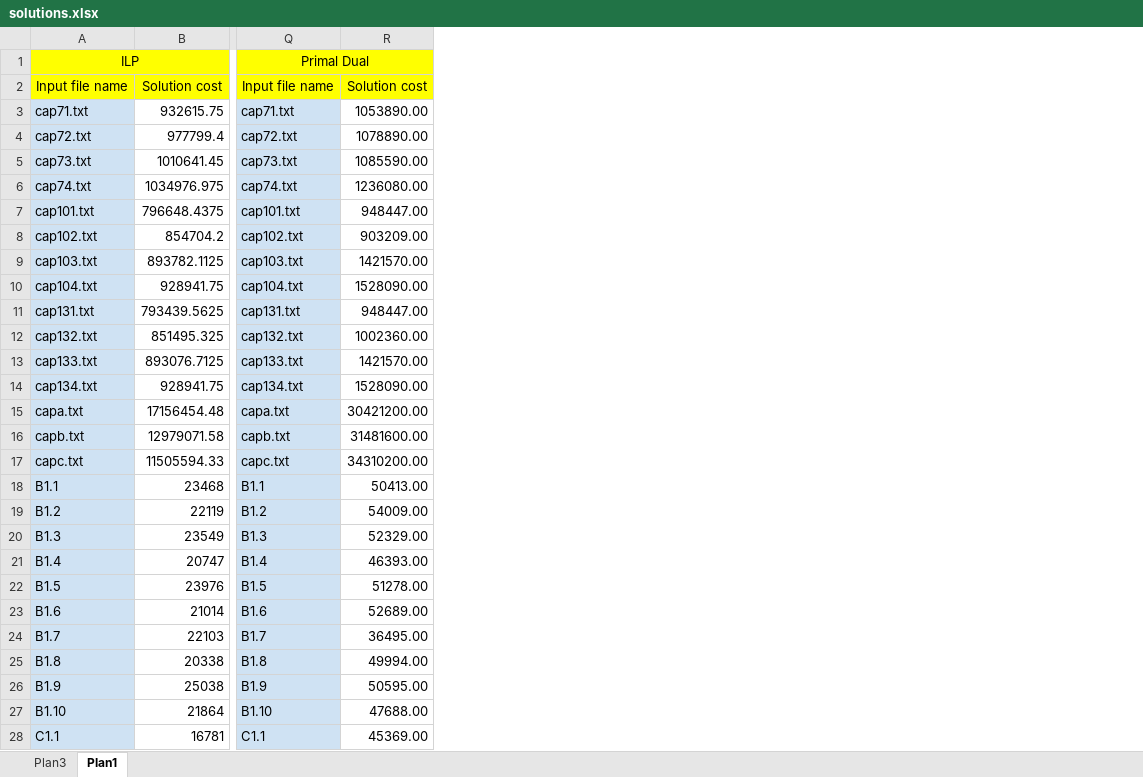
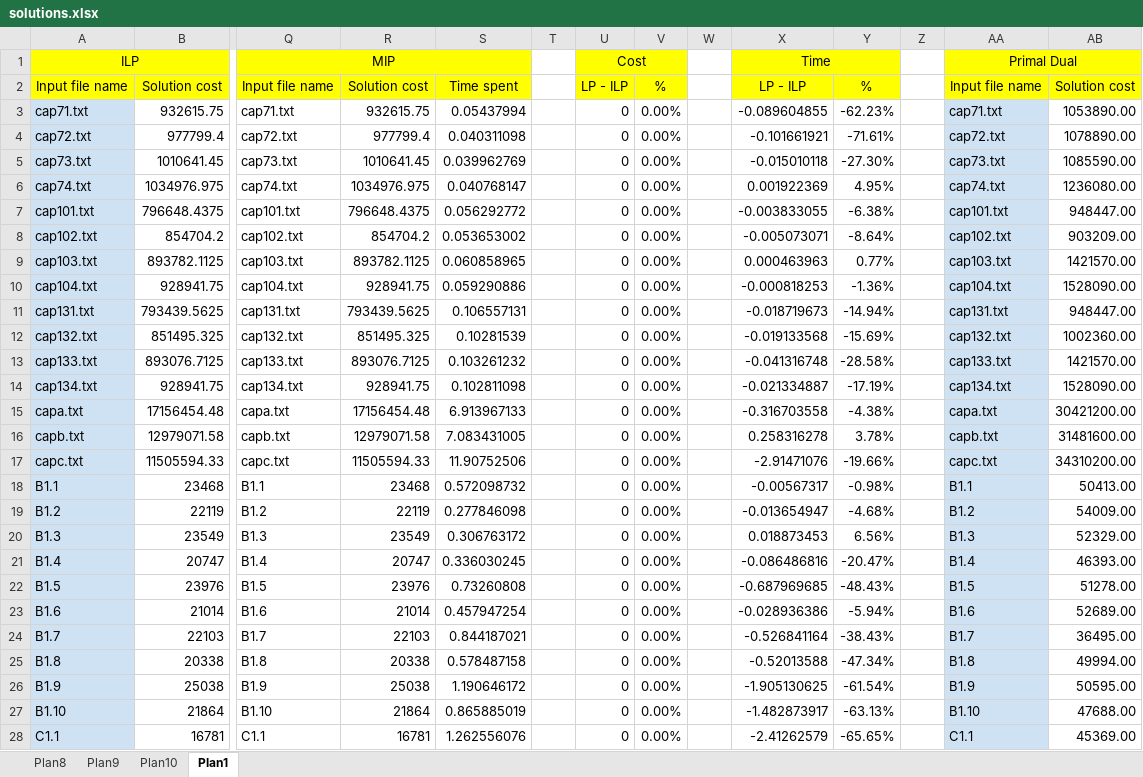
Before and after one commit to renatasarmet/ICAlgoritmos, an Excel workbook: solutions.xlsx, sheet Plan1, drawn as a sheet; only a part is shown, gaps mark what is left out; values as stored, in another font and other column widths than the file's, no borders; conditional formats not drawn; removed rows and columns are numbered as before the commit, all else as after; the diff covers the shown part only; the diff names each change by its address in the sheet, - before the commit and + after, or states it on an @@ line.

```diff
--- a/solutions.xlsx (sheet Plan1)
+++ b/solutions.xlsx (sheet Plan1)
-sheet tab: Plan3
+sheet tab: Plan8
+sheet tab: Plan9
+sheet tab: Plan10
+column R, rows 2-28: Solution cost | 932615.75 | 977799.4 | 1010641.45 | 1034976.975 | 796648.4375 | 854704.2 | 893782.1125 | 928941.75 | 793439.5625 | 851495.325 | 893076.7125 | 928941.75 | 17156454.48 | 12979071.58 | 11505594.33 | 23468 | 22119 | 23549 | 20747 | 23976 | 21014 | 22103 | 20338 | 25038 | 21864 | 16781
+column S, rows 2-28: Time spent | 0.05437994 | 0.040311098 | 0.039962769 | 0.040768147 | 0.056292772 | 0.053653002 | 0.060858965 | 0.059290886 | 0.106557131 | 0.10281539 | 0.103261232 | 0.102811098 | 6.913967133 | 7.083431005 | 11.90752506 | 0.572098732 | 0.277846098 | 0.306763172 | 0.336030245 | 0.73260808 | 0.457947254 | 0.844187021 | 0.578487158 | 1.190646172 | 0.865885019 | 1.262556076
+column T, empty
+column U, rows 1-28: Cost | LP - ILP | 0 | 0 | 0 | 0 | 0 | 0 | 0 | 0 | 0 | 0 | 0 | 0 | 0 | 0 | 0 | 0 | 0 | 0 | 0 | 0 | 0 | 0 | 0 | 0 | 0 | 0
+column V, rows 2-28: % | 0.00% | 0.00% | 0.00% | 0.00% | 0.00% | 0.00% | 0.00% | 0.00% | 0.00% | 0.00% | 0.00% | 0.00% | 0.00% | 0.00% | 0.00% | 0.00% | 0.00% | 0.00% | 0.00% | 0.00% | 0.00% | 0.00% | 0.00% | 0.00% | 0.00% | 0.00%
+column W, empty
+column X, rows 1-28: Time | LP - ILP | -0.089604855 | -0.101661921 | -0.015010118 | 0.001922369 | -0.003833055 | -0.005073071 | 0.000463963 | -0.000818253 | -0.018719673 | -0.019133568 | -0.041316748 | -0.021334887 | -0.316703558 | 0.258316278 | -2.91471076 | -0.00567317 | -0.013654947 | 0.018873453 | -0.086486816 | -0.687969685 | -0.028936386 | -0.526841164 | -0.52013588 | -1.905130625 | -1.482873917 | -2.41262579
+column Y, rows 2-28: % | -62.23% | -71.61% | -27.30% | 4.95% | -6.38% | -8.64% | 0.77% | -1.36% | -14.94% | -15.69% | -28.58% | -17.19% | -4.38% | 3.78% | -19.66% | -0.98% | -4.68% | 6.56% | -20.47% | -48.43% | -5.94% | -38.43% | -47.34% | -61.54% | -63.13% | -65.65%
+column Z, empty
+column AA, rows 1-28: Primal Dual | Input file name | cap71.txt | cap72.txt | cap73.txt | cap74.txt | cap101.txt | cap102.txt | cap103.txt | cap104.txt | cap131.txt | cap132.txt | cap133.txt | cap134.txt | capa.txt | capb.txt | capc.txt | B1.1 | B1.2 | B1.3 | B1.4 | B1.5 | B1.6 | B1.7 | B1.8 | B1.9 | B1.10 | C1.1
-Q1: Primal Dual
+Q1: MIP
-Q1:S1 merged
+Q1:S1 merged
-Q3:Q28 fill: #CFE2F3
+Q3:Q28 fill: none
```
Also changed, not shown: 4 added rows, cell formats and merged cells elsewhere in this sheet, formulas that keep their value, 28 other files.
